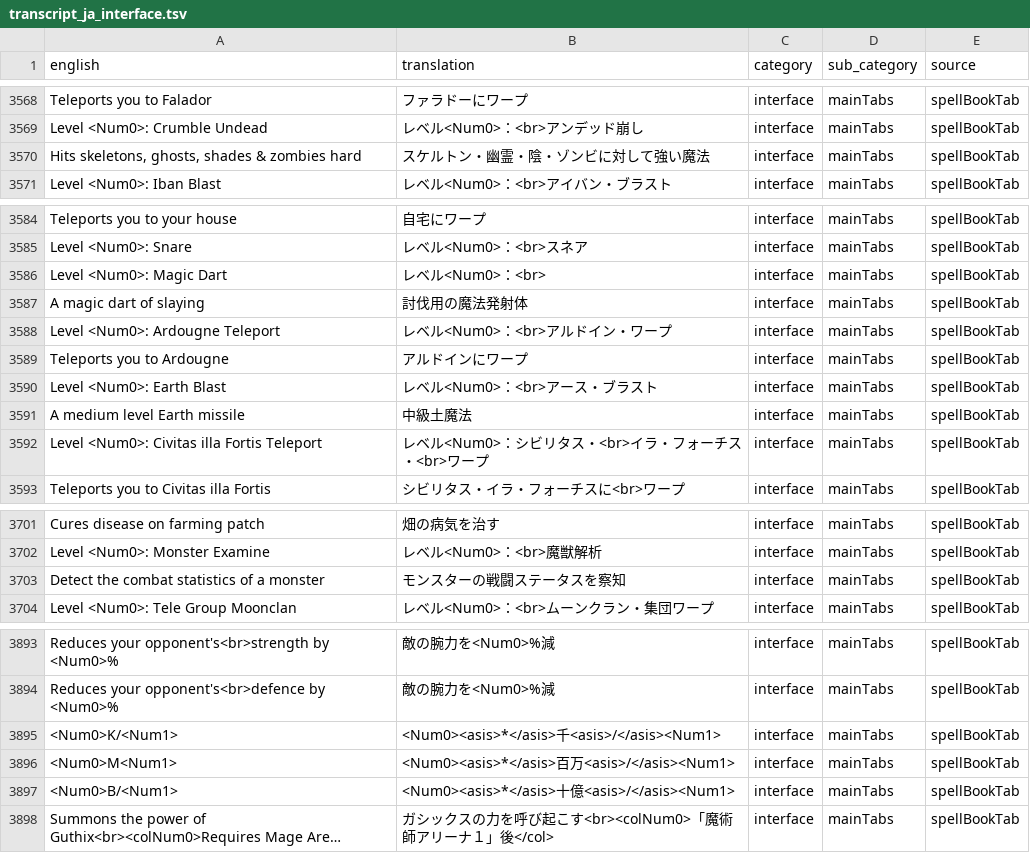
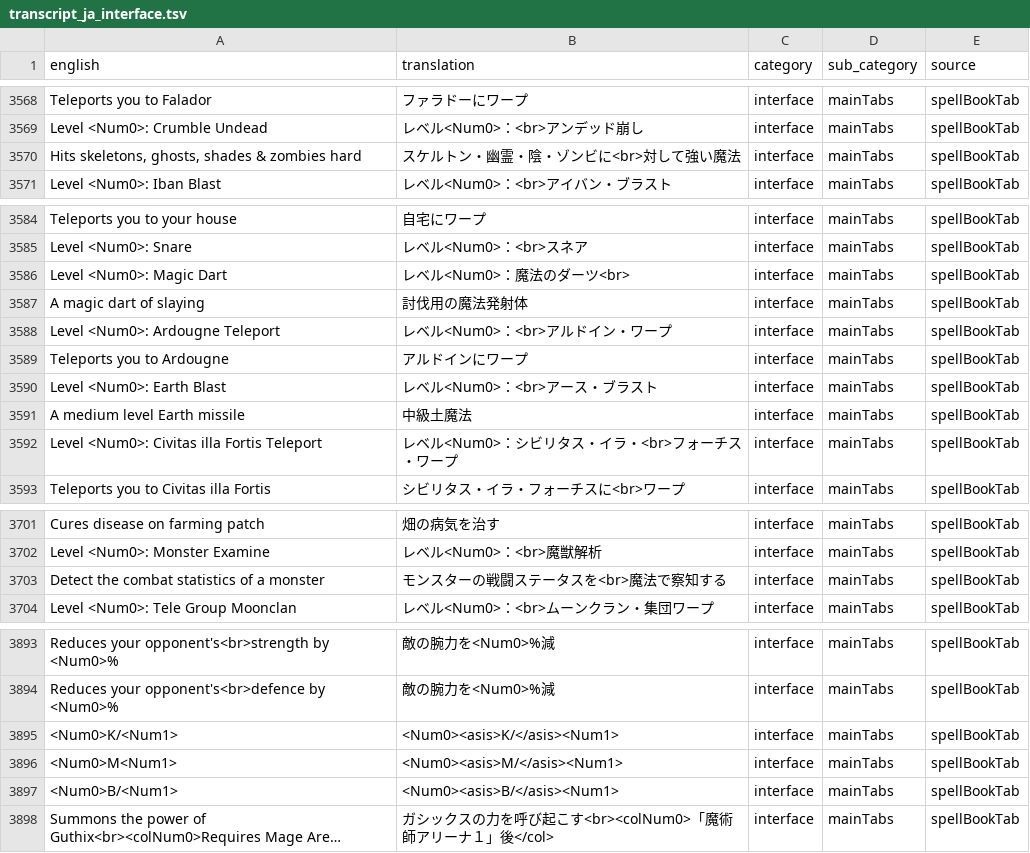
Before and after one commit to YS-jack/Runelingual-Transcripts, a TSV file: draft/ja/transcript_ja_interface.tsv, drawn as a sheet; only a part is shown, gaps mark what is left out; long unchanged cells end in …; the diff names each change by its address in the sheet, - before the commit and + after, or states it on an @@ line.

Commit message:
ja: fixed translation for spellbook tab mouse hovers

```diff
--- a/draft/ja/transcript_ja_interface.tsv
+++ b/draft/ja/transcript_ja_interface.tsv
-B3570 (translation): スケルトン・幽霊・陰・ゾンビに対して強い魔法
+B3570 (translation): スケルトン・幽霊・陰・ゾンビに<br>対して強い魔法
-B3586 (translation): レベル<Num0>：<br>
+B3586 (translation): レベル<Num0>：魔法のダーツ<br>
-B3592 (translation): レベル<Num0>：シビリタス・<br>イラ・フォーチス・<br>ワープ
+B3592 (translation): レベル<Num0>：シビリタス・イラ・<br>フォーチス・ワープ
-B3703 (translation): モンスターの戦闘ステータスを察知
+B3703 (translation): モンスターの戦闘ステータスを<br>魔法で察知する
-B3895 (translation): <Num0><asis>*</asis>千<asis>/</asis><Num1>
+B3895 (translation): <Num0><asis>K/</asis><Num1>
-B3896 (translation): <Num0><asis>*</asis>百万<asis>/</asis><Num1>
+B3896 (translation): <Num0><asis>M/</asis><Num1>
-B3897 (translation): <Num0><asis>*</asis>十億<asis>/</asis><Num1>
+B3897 (translation): <Num0><asis>B/</asis><Num1>
```
Also changed, not shown: 2 other files.
